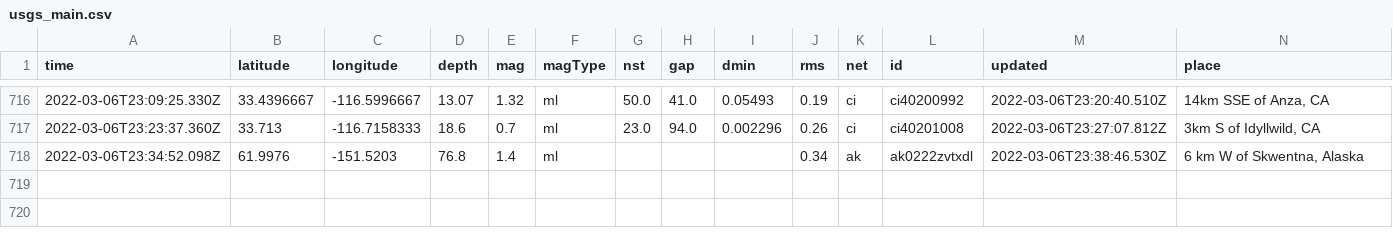
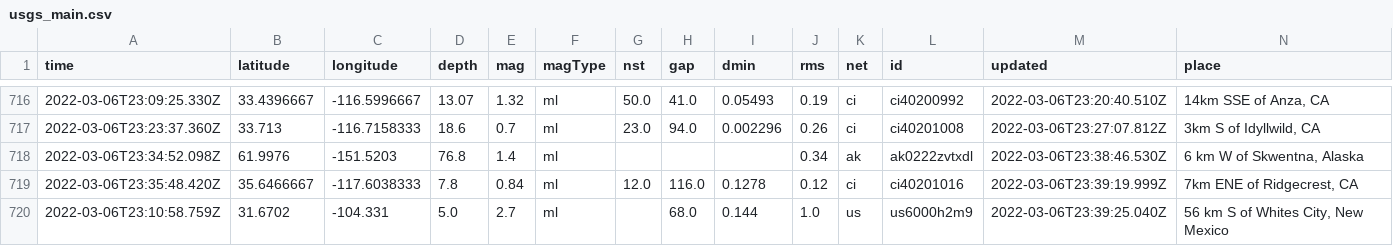
Before and after one commit to johnstont05/nicar22-github-actions, a CSV file: usgs_main.csv, drawn as a sheet; only a part is shown, gaps mark what is left out; rows hold the shown columns only; the diff names each change by its address in the sheet, - before the commit and + after, or states it on an @@ line.

```diff
--- a/usgs_main.csv
+++ b/usgs_main.csv
+row 719: 2022-03-06T23:35:48.420Z | 35.6466667 | -117.6038333 | 7.8 | 0.84 | ml | 12.0 | 116.0 | 0.1278 | 0.12 | ci | ci40201016 | 2022-03-06T23:39:19.999Z | 7km ENE of Ridgecrest, CA
+row 720: 2022-03-06T23:10:58.759Z | 31.6702 | -104.331 | 5.0 | 2.7 | ml |  | 68.0 | 0.144 | 1.0 | us | us6000h2m9 | 2022-03-06T23:39:25.040Z | 56 km S of Whites City, New Mexico
```
Also changed, not shown: usgs_current.csv.
